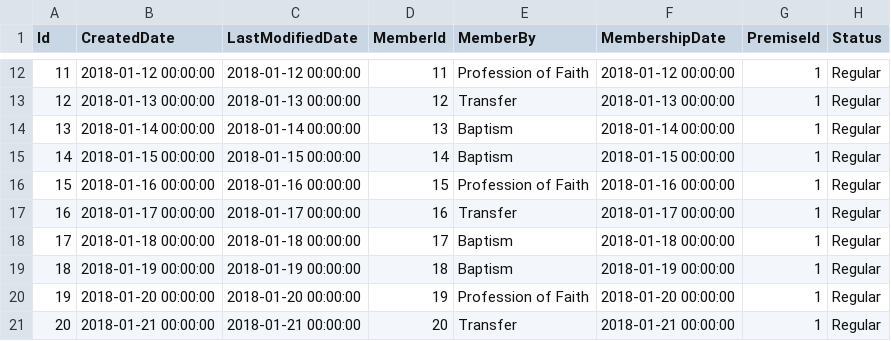
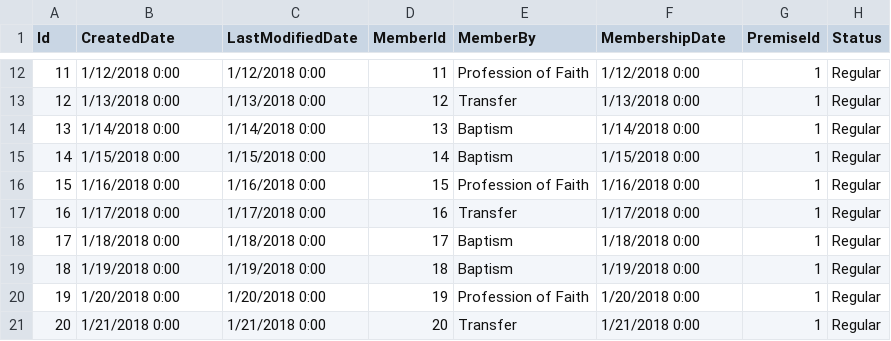
Before and after one commit to matthayo/MBApplication, a CSV file: other_files/FakeName/Memberships.csv, drawn as a sheet; only a part is shown, gaps mark what is left out; the diff covers the shown part only.

```diff
--- a/other_files/FakeName/Memberships.csv
+++ b/other_files/FakeName/Memberships.csv
@@ -12,10 +12,10 @@ Id,CreatedDate,LastModifiedDate,MemberId,MemberBy,MembershipDate,PremiseId,Statu
-11,2018-01-12 00:00:00,2018-01-12 00:00:00,11,Profession of Faith,2018-01-12 00:00:00,1,Regular
-12,2018-01-13 00:00:00,2018-01-13 00:00:00,12,Transfer,2018-01-13 00:00:00,1,Regular
-13,2018-01-14 00:00:00,2018-01-14 00:00:00,13,Baptism,2018-01-14 00:00:00,1,Regular
-14,2018-01-15 00:00:00,2018-01-15 00:00:00,14,Baptism,2018-01-15 00:00:00,1,Regular
-15,2018-01-16 00:00:00,2018-01-16 00:00:00,15,Profession of Faith,2018-01-16 00:00:00,1,Regular
-16,2018-01-17 00:00:00,2018-01-17 00:00:00,16,Transfer,2018-01-17 00:00:00,1,Regular
-17,2018-01-18 00:00:00,2018-01-18 00:00:00,17,Baptism,2018-01-18 00:00:00,1,Regular
-18,2018-01-19 00:00:00,2018-01-19 00:00:00,18,Baptism,2018-01-19 00:00:00,1,Regular
-19,2018-01-20 00:00:00,2018-01-20 00:00:00,19,Profession of Faith,2018-01-20 00:00:00,1,Regular
-20,2018-01-21 00:00:00,2018-01-21 00:00:00,20,Transfer,2018-01-21 00:00:00,1,Regular
+11,1/12/2018 0:00,1/12/2018 0:00,11,Profession of Faith,1/12/2018 0:00,1,Regular
+12,1/13/2018 0:00,1/13/2018 0:00,12,Transfer,1/13/2018 0:00,1,Regular
+13,1/14/2018 0:00,1/14/2018 0:00,13,Baptism,1/14/2018 0:00,1,Regular
+14,1/15/2018 0:00,1/15/2018 0:00,14,Baptism,1/15/2018 0:00,1,Regular
+15,1/16/2018 0:00,1/16/2018 0:00,15,Profession of Faith,1/16/2018 0:00,1,Regular
+16,1/17/2018 0:00,1/17/2018 0:00,16,Transfer,1/17/2018 0:00,1,Regular
+17,1/18/2018 0:00,1/18/2018 0:00,17,Baptism,1/18/2018 0:00,1,Regular
+18,1/19/2018 0:00,1/19/2018 0:00,18,Baptism,1/19/2018 0:00,1,Regular
+19,1/20/2018 0:00,1/20/2018 0:00,19,Profession of Faith,1/20/2018 0:00,1,Regular
+20,1/21/2018 0:00,1/21/2018 0:00,20,Transfer,1/21/2018 0:00,1,Regular
```
Also changed, not shown: 150 edited cells elsewhere in this file, other_files/FakeName/FakeNames.csv, other_files/FakeName/Families.csv, 13 other files.
